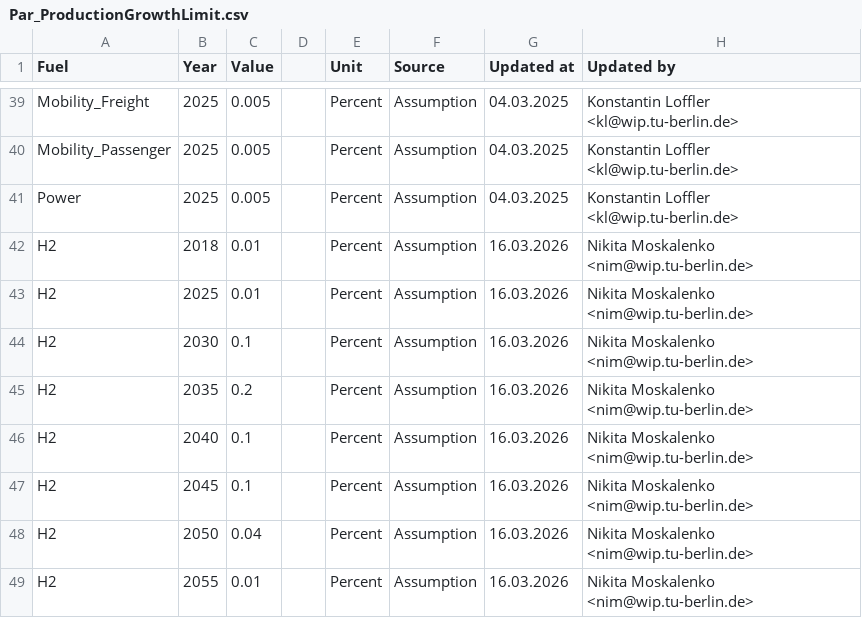
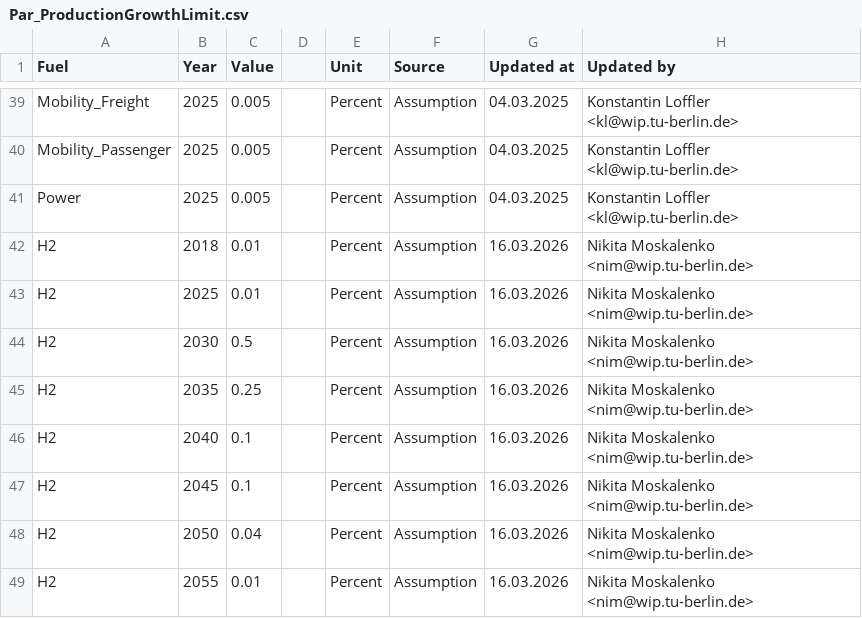
Before and after one commit to GENeSYS-MOD/GENeSYS_MOD.data, a CSV file: Data/Parameters/Par_ProductionGrowthLimit/Par_ProductionGrowthLimit.csv, drawn as a sheet; only a part is shown, gaps mark what is left out.

Commit message:
some fixes regarding hydrogen supply

```diff
--- a/Data/Parameters/Par_ProductionGrowthLimit/Par_ProductionGrowthLimit.csv
+++ b/Data/Parameters/Par_ProductionGrowthLimit/Par_ProductionGrowthLimit.csv
@@ -43,4 +43,4 @@ H2,2018,0.01,,Percent,Assumption,16.03.2026,Nikita Moskalenko <nim@wip.tu-berlin
 H2,2025,0.01,,Percent,Assumption,16.03.2026,Nikita Moskalenko <nim@wip.tu-berlin.de>
-H2,2030,0.1,,Percent,Assumption,16.03.2026,Nikita Moskalenko <nim@wip.tu-berlin.de>
-H2,2035,0.2,,Percent,Assumption,16.03.2026,Nikita Moskalenko <nim@wip.tu-berlin.de>
+H2,2030,0.5,,Percent,Assumption,16.03.2026,Nikita Moskalenko <nim@wip.tu-berlin.de>
+H2,2035,0.25,,Percent,Assumption,16.03.2026,Nikita Moskalenko <nim@wip.tu-berlin.de>
 H2,2040,0.1,,Percent,Assumption,16.03.2026,Nikita Moskalenko <nim@wip.tu-berlin.de>
```
